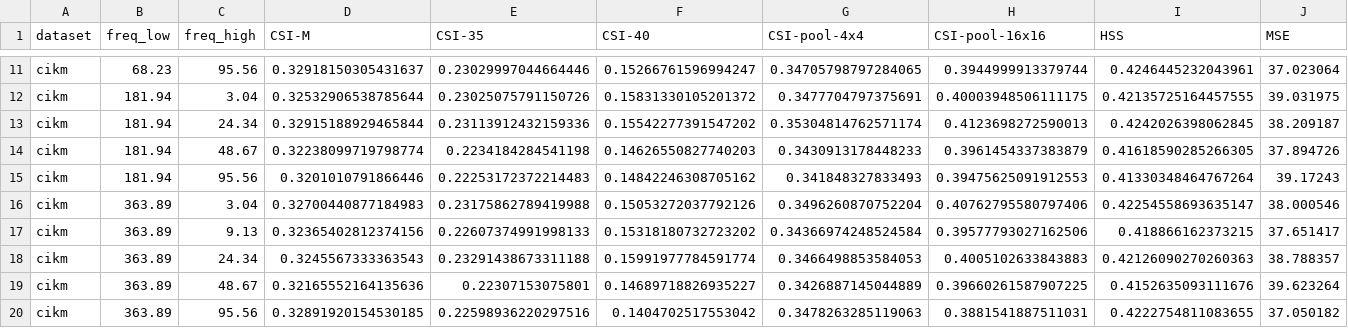
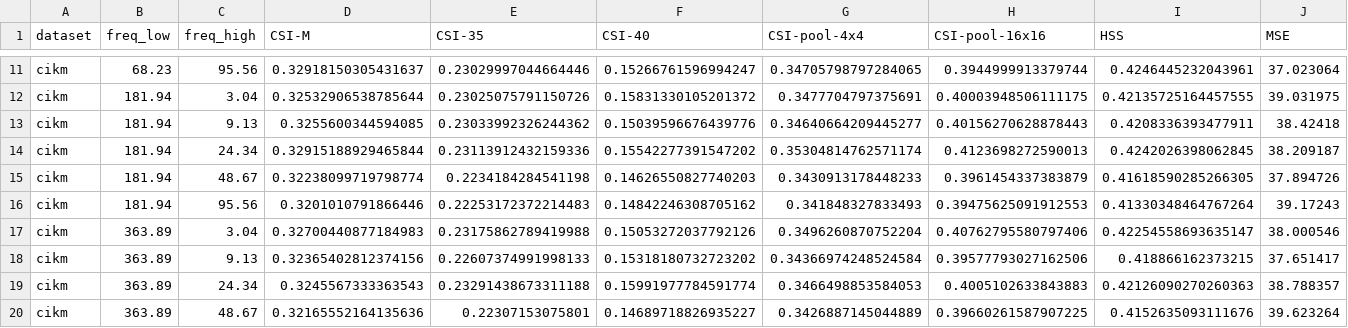
Before and after one commit to vatsalkhapre/Baselines_Precipitation_Nowcasting, a CSV file: Exp_paper/Gabor_exp/Gabor_explainabillity_plots/cikm_gamma_stat/all_runs_cikm.csv, drawn as a sheet; only a part is shown, gaps mark what is left out; the shorter side is filled out with more unchanged rows; rows hold the shown columns only; the diff names each change by its address in the sheet, - before the commit and + after, or states it on an @@ line.

Commit message:
cikm stat gamma

```diff
--- a/Exp_paper/Gabor_exp/Gabor_explainabillity_plots/cikm_gamma_stat/all_runs_cikm.csv
+++ b/Exp_paper/Gabor_exp/Gabor_explainabillity_plots/cikm_gamma_stat/all_runs_cikm.csv
+row 13: cikm | 181.94 | 9.13 | 0.3255600344594085 | 0.23033992326244362 | 0.15039596676439776 | 0.34640664209445277 | 0.40156270628878443 | 0.4208336393477911 | 38.42418
```
Also changed, not shown: Exp_paper/Gabor_exp/Gabor_explainabillity_plots/cikm_gamma_stat/matrix_cikm_CSI-35.csv, Exp_paper/Gabor_exp/Gabor_explainabillity_plots/cikm_gamma_stat/matrix_cikm_CSI-40.csv, 14 other files.
